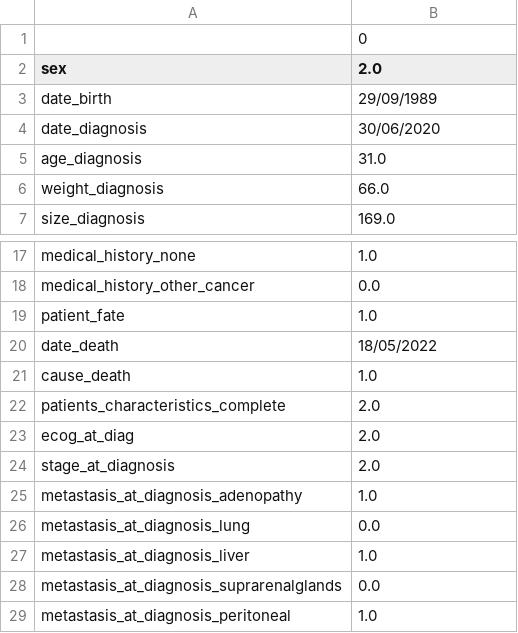
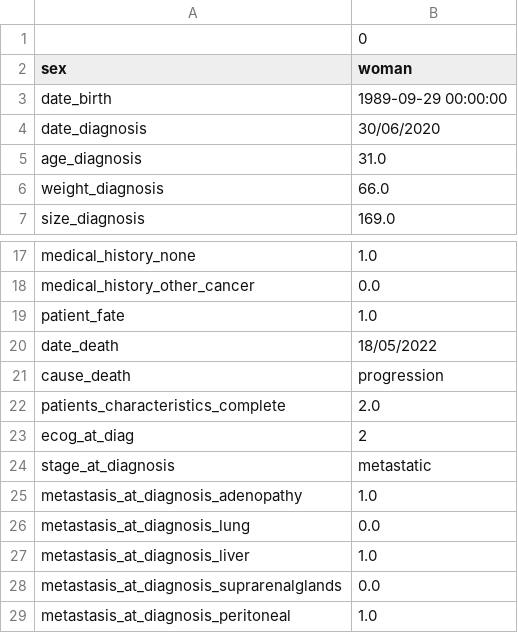
Before and after one commit to Orakl-Oncology-Dev/redcap-preprocessing, a CSV file: data/clinical_data/CL_C_PID_GR0069_SID_0001.csv, drawn as a sheet; only a part is shown, gaps mark what is left out.

```diff
--- a/data/clinical_data/CL_C_PID_GR0069_SID_0001.csv
+++ b/data/clinical_data/CL_C_PID_GR0069_SID_0001.csv
@@ -1,4 +1,4 @@
 ,0
-sex,2.0
-date_birth,29/09/1989
+sex,woman
+date_birth,1989-09-29 00:00:00
 date_diagnosis,30/06/2020
@@ -20,6 +20,6 @@ patient_fate,1.0
 date_death,18/05/2022
-cause_death,1.0
+cause_death,progression
 patients_characteristics_complete ,2.0
-ecog_at_diag ,2.0
-stage_at_diagnosis,2.0
+ecog_at_diag ,2
+stage_at_diagnosis,metastatic
 metastasis_at_diagnosis_adenopathy,1.0
```
Also changed, not shown: data/clinical_data/CL_C_PID_GR0001_SID_0001.csv, redcap_CRC_conversion_table.csv, 4 other files.
